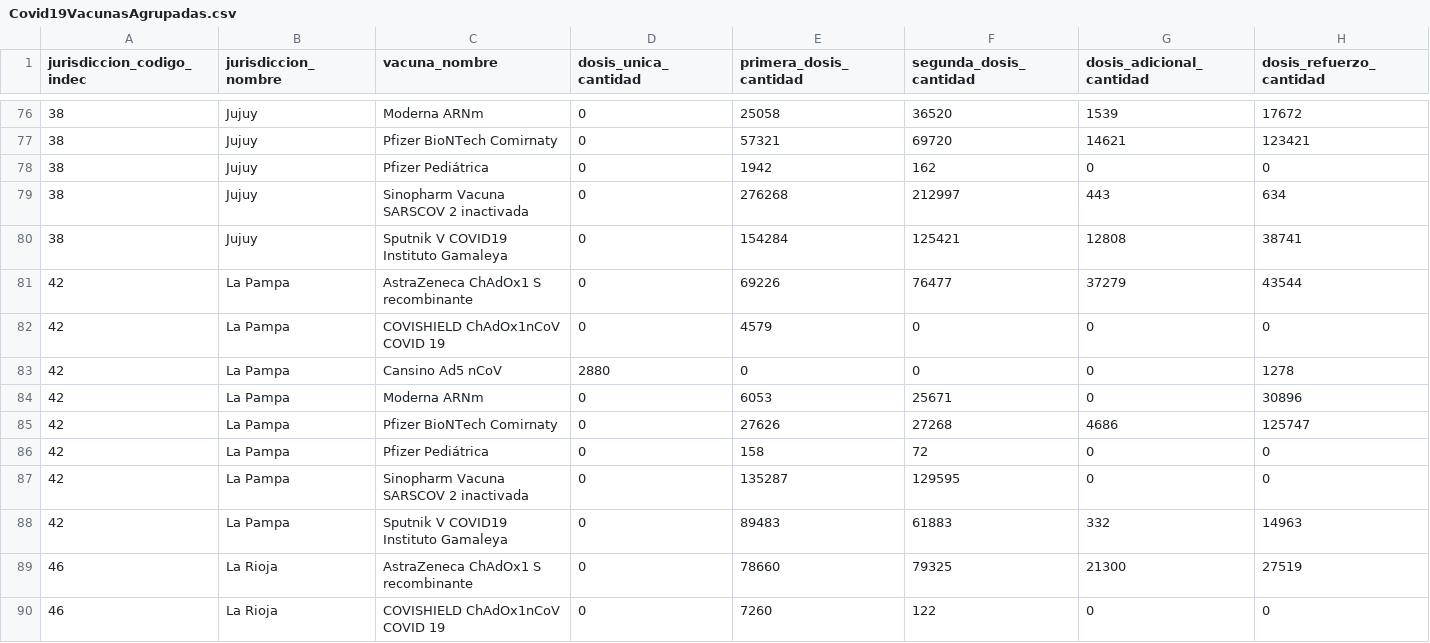
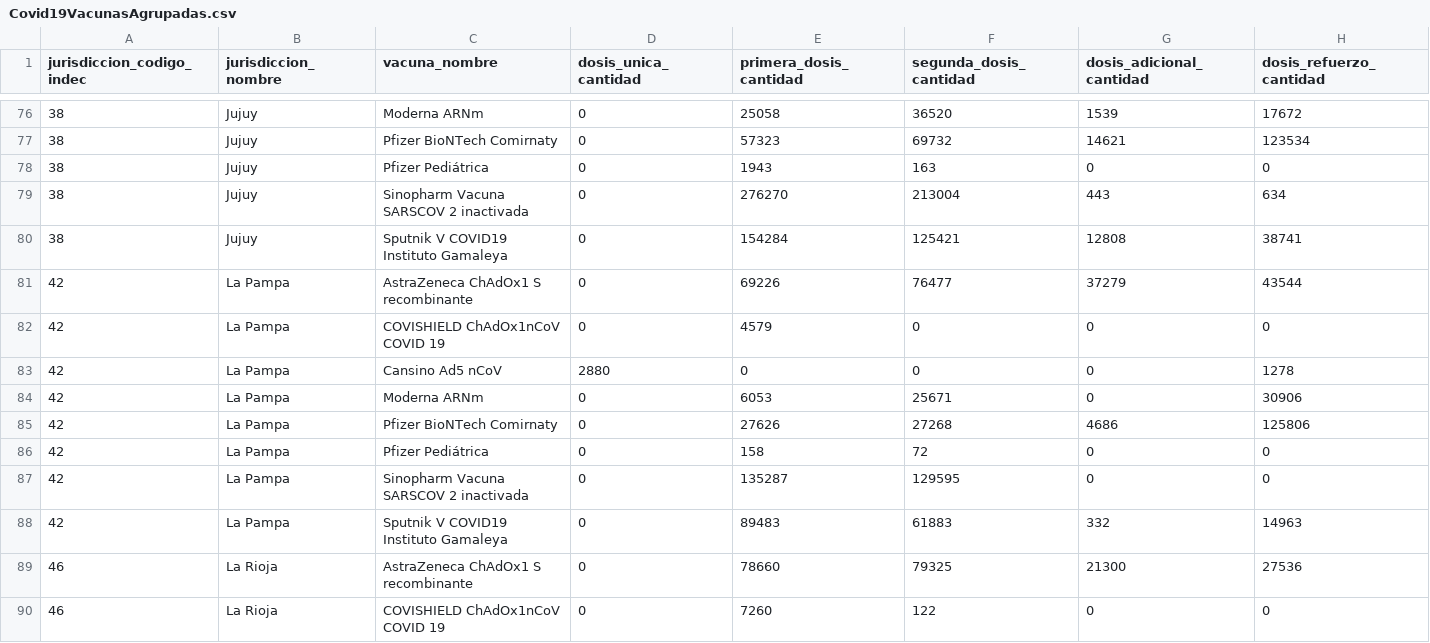
Before and after one commit to j-e-d/datosvacunas, a CSV file: Covid19VacunasAgrupadas.csv, drawn as a sheet; only a part is shown, gaps mark what is left out; the diff covers the shown part only.

```diff
--- a/Covid19VacunasAgrupadas.csv
+++ b/Covid19VacunasAgrupadas.csv
@@ -76,5 +76,5 @@
 "38","Jujuy","Moderna ARNm",0,25058,36520,1539,17672
-"38","Jujuy","Pfizer BioNTech Comirnaty",0,57321,69720,14621,123421
-"38","Jujuy","Pfizer Pediátrica",0,1942,162,0,0
-"38","Jujuy","Sinopharm Vacuna SARSCOV 2 inactivada",0,276268,212997,443,634
+"38","Jujuy","Pfizer BioNTech Comirnaty",0,57323,69732,14621,123534
+"38","Jujuy","Pfizer Pediátrica",0,1943,163,0,0
+"38","Jujuy","Sinopharm Vacuna SARSCOV 2 inactivada",0,276270,213004,443,634
 "38","Jujuy","Sputnik V COVID19 Instituto Gamaleya",0,154284,125421,12808,38741
@@ -83,4 +83,4 @@
 "42","La Pampa","Cansino Ad5 nCoV",2880,0,0,0,1278
-"42","La Pampa","Moderna ARNm",0,6053,25671,0,30896
-"42","La Pampa","Pfizer BioNTech Comirnaty",0,27626,27268,4686,125747
+"42","La Pampa","Moderna ARNm",0,6053,25671,0,30906
+"42","La Pampa","Pfizer BioNTech Comirnaty",0,27626,27268,4686,125806
 "42","La Pampa","Pfizer Pediátrica",0,158,72,0,0
@@ -88,3 +88,3 @@
 "42","La Pampa","Sputnik V COVID19 Instituto Gamaleya",0,89483,61883,332,14963
-"46","La Rioja","AstraZeneca ChAdOx1 S recombinante",0,78660,79325,21300,27519
+"46","La Rioja","AstraZeneca ChAdOx1 S recombinante",0,78660,79325,21300,27536
 "46","La Rioja","COVISHIELD ChAdOx1nCoV COVID 19",0,7260,122,0,0
```
Also changed, not shown: 189 edited cells elsewhere in this file, 1 other file.
